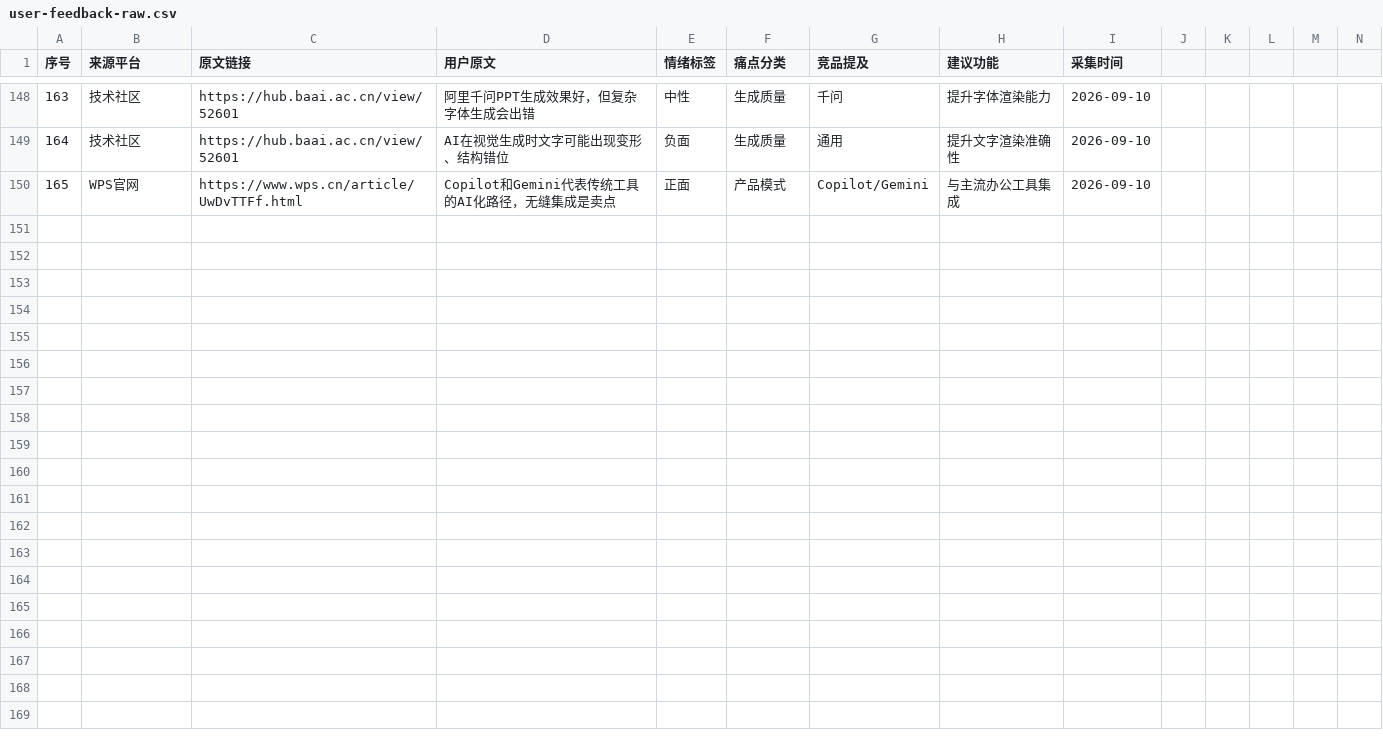
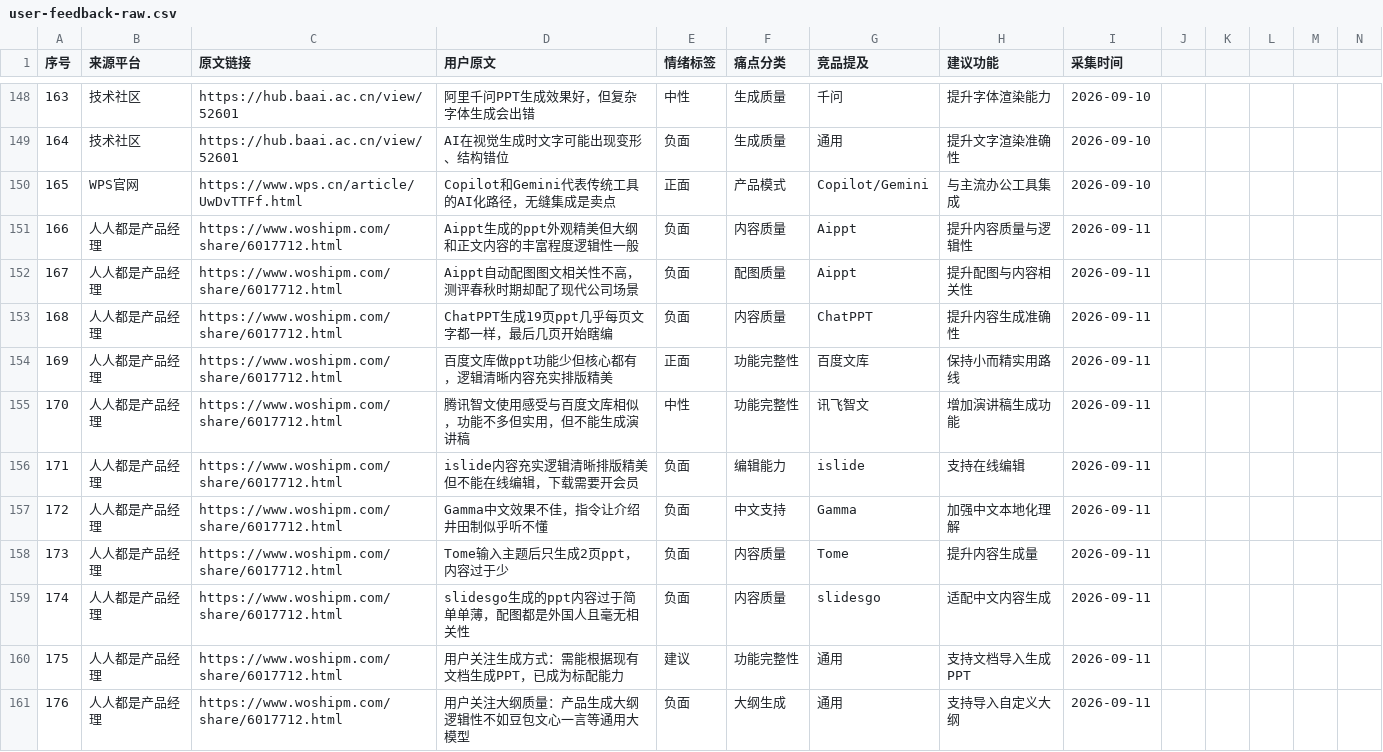
Before and after one commit to JarvisCao168/cloud-stamp-ppt, a CSV file: docs/user-feedback-raw.csv, drawn as a sheet; only a part is shown, gaps mark what is left out; rows hold the shown columns only; the diff covers the shown part only; the diff names each change by its address in the sheet, - before the commit and + after, or states it on an @@ line.

```diff
--- a/docs/user-feedback-raw.csv
+++ b/docs/user-feedback-raw.csv
+row 151: 166 | 人人都是产品经理 | https://www.woshipm.com/share/6017712.html | Aippt生成的ppt外观精美但大纲和正文内容的丰富程度逻辑性一般 | 负面 | 内容质量 | Aippt | 提升内容质量与逻辑性 | 2026-09-11
+row 152: 167 | 人人都是产品经理 | https://www.woshipm.com/share/6017712.html | Aippt自动配图图文相关性不高，测评春秋时期却配了现代公司场景 | 负面 | 配图质量 | Aippt | 提升配图与内容相关性 | 2026-09-11
+row 153: 168 | 人人都是产品经理 | https://www.woshipm.com/share/6017712.html | ChatPPT生成19页ppt几乎每页文字都一样，最后几页开始瞎编 | 负面 | 内容质量 | ChatPPT | 提升内容生成准确性 | 2026-09-11
+row 154: 169 | 人人都是产品经理 | https://www.woshipm.com/share/6017712.html | 百度文库做ppt功能少但核心都有，逻辑清晰内容充实排版精美 | 正面 | 功能完整性 | 百度文库 | 保持小而精实用路线 | 2026-09-11
+row 155: 170 | 人人都是产品经理 | https://www.woshipm.com/share/6017712.html | 腾讯智文使用感受与百度文库相似，功能不多但实用，但不能生成演讲稿 | 中性 | 功能完整性 | 讯飞智文 | 增加演讲稿生成功能 | 2026-09-11
+row 156: 171 | 人人都是产品经理 | https://www.woshipm.com/share/6017712.html | islide内容充实逻辑清晰排版精美但不能在线编辑，下载需要开会员 | 负面 | 编辑能力 | islide | 支持在线编辑 | 2026-09-11
+row 157: 172 | 人人都是产品经理 | https://www.woshipm.com/share/6017712.html | Gamma中文效果不佳，指令让介绍井田制似乎听不懂 | 负面 | 中文支持 | Gamma | 加强中文本地化理解 | 2026-09-11
+row 158: 173 | 人人都是产品经理 | https://www.woshipm.com/share/6017712.html | Tome输入主题后只生成2页ppt，内容过于少 | 负面 | 内容质量 | Tome | 提升内容生成量 | 2026-09-11
+row 159: 174 | 人人都是产品经理 | https://www.woshipm.com/share/6017712.html | slidesgo生成的ppt内容过于简单单薄，配图都是外国人且毫无相关性 | 负面 | 内容质量 | slidesgo | 适配中文内容生成 | 2026-09-11
+row 160: 175 | 人人都是产品经理 | https://www.woshipm.com/share/6017712.html | 用户关注生成方式：需能根据现有文档生成PPT，已成为标配能力 | 建议 | 功能完整性 | 通用 | 支持文档导入生成PPT | 2026-09-11
+row 161: 176 | 人人都是产品经理 | https://www.woshipm.com/share/6017712.html | 用户关注大纲质量：产品生成大纲逻辑性不如豆包文心一言等通用大模型 | 负面 | 大纲生成 | 通用 | 支持导入自定义大纲 | 2026-09-11
```
Also changed, not shown: 10 added rows elsewhere in this file, 41 other files.
